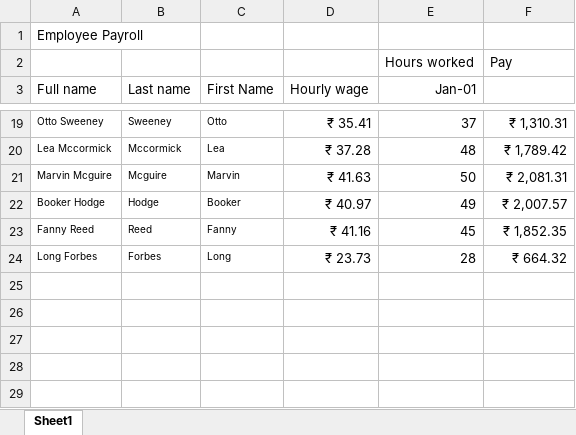
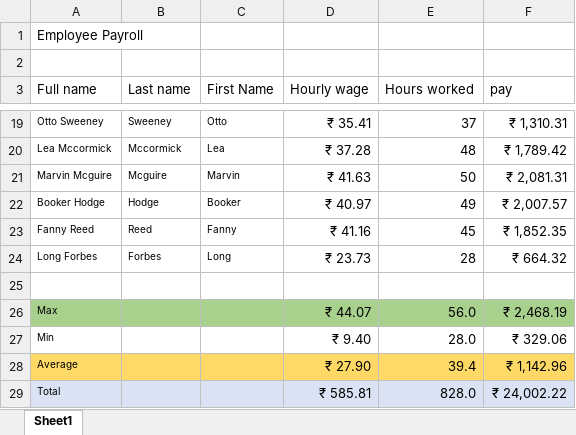
Before and after one commit to ManjuKannavalli/Excel-projects, an Excel workbook: Payroll.xlsx, sheet Sheet1, drawn as a sheet; only a part is shown, gaps mark what is left out; values as stored, in another font and other column widths than the file's, no borders; the diff names each change by its address in the sheet, - before the commit and + after, or states it on an @@ line.

```diff
--- a/Payroll.xlsx (sheet Sheet1)
+++ b/Payroll.xlsx (sheet Sheet1)
-row 2:  |  |  |  | Hours worked | Pay
+row 2: (empty)
-E3: Jan-01
+E3: Hours worked
-F3: (empty)
+F3: pay
+row 25: (empty)
+row 26: Max |  |  | ₹ 44.07 | 56.0 | ₹ 2,468.19
+row 27: Min |  |  | ₹ 9.40 | 28.0 | ₹ 329.06
+row 28: Average |  |  | ₹ 27.90 | 39.4 | ₹ 1,142.96
+row 29: Total |  |  | ₹ 585.81 | 828.0 | ₹ 24,002.22
```
Also changed, not shown: 1 other file.
